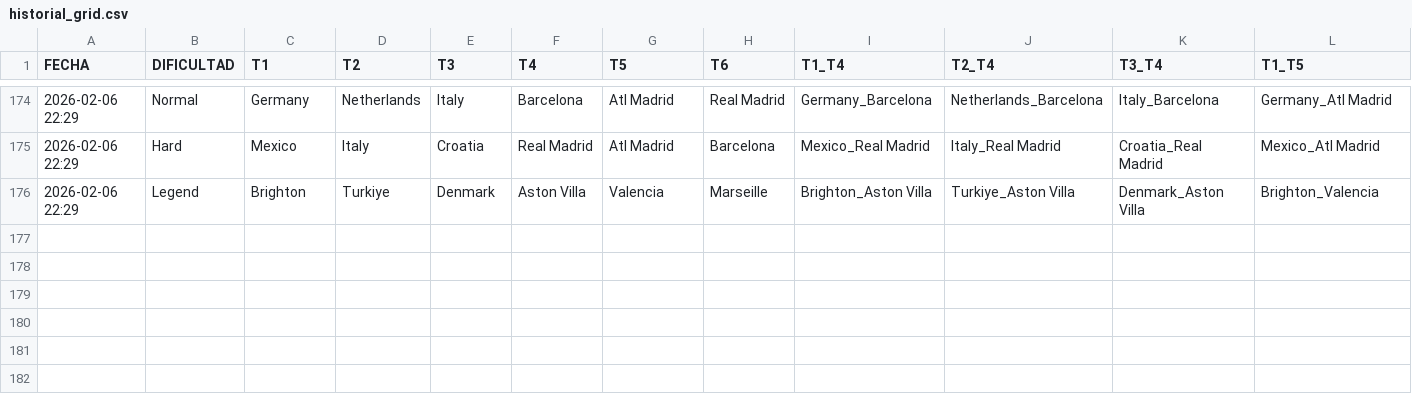
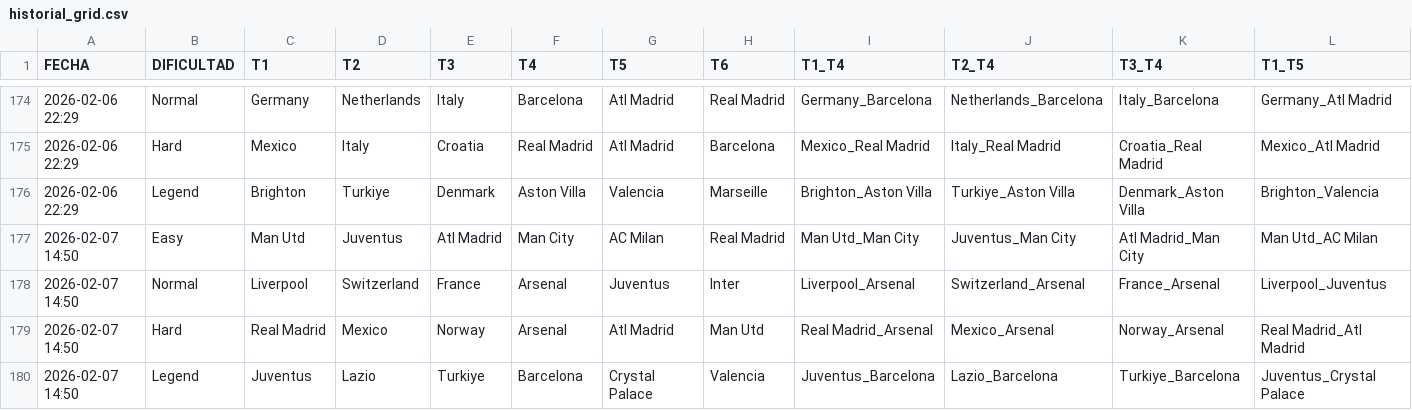
Before and after one commit to candelamtx32/scraping_futbol11, a CSV file: historial_grid.csv, drawn as a sheet; only a part is shown, gaps mark what is left out; rows hold the shown columns only; the diff names each change by its address in the sheet, - before the commit and + after, or states it on an @@ line.

```diff
--- a/historial_grid.csv
+++ b/historial_grid.csv
+row 177: 2026-02-07 14:50 | Easy | Man Utd | Juventus | Atl Madrid | Man City | AC Milan | Real Madrid | Man Utd_Man City | Juventus_Man City | Atl Madrid_Man City | Man Utd_AC Milan
+row 178: 2026-02-07 14:50 | Normal | Liverpool | Switzerland | France | Arsenal | Juventus | Inter | Liverpool_Arsenal | Switzerland_Arsenal | France_Arsenal | Liverpool_Juventus
+row 179: 2026-02-07 14:50 | Hard | Real Madrid | Mexico | Norway | Arsenal | Atl Madrid | Man Utd | Real Madrid_Arsenal | Mexico_Arsenal | Norway_Arsenal | Real Madrid_Atl Madrid
+row 180: 2026-02-07 14:50 | Legend | Juventus | Lazio | Turkiye | Barcelona | Crystal Palace | Valencia | Juventus_Barcelona | Lazio_Barcelona | Turkiye_Barcelona | Juventus_Crystal Palace
```
Also changed, not shown: historial_connections.csv, historial_formaciones.csv, 1 other file.
